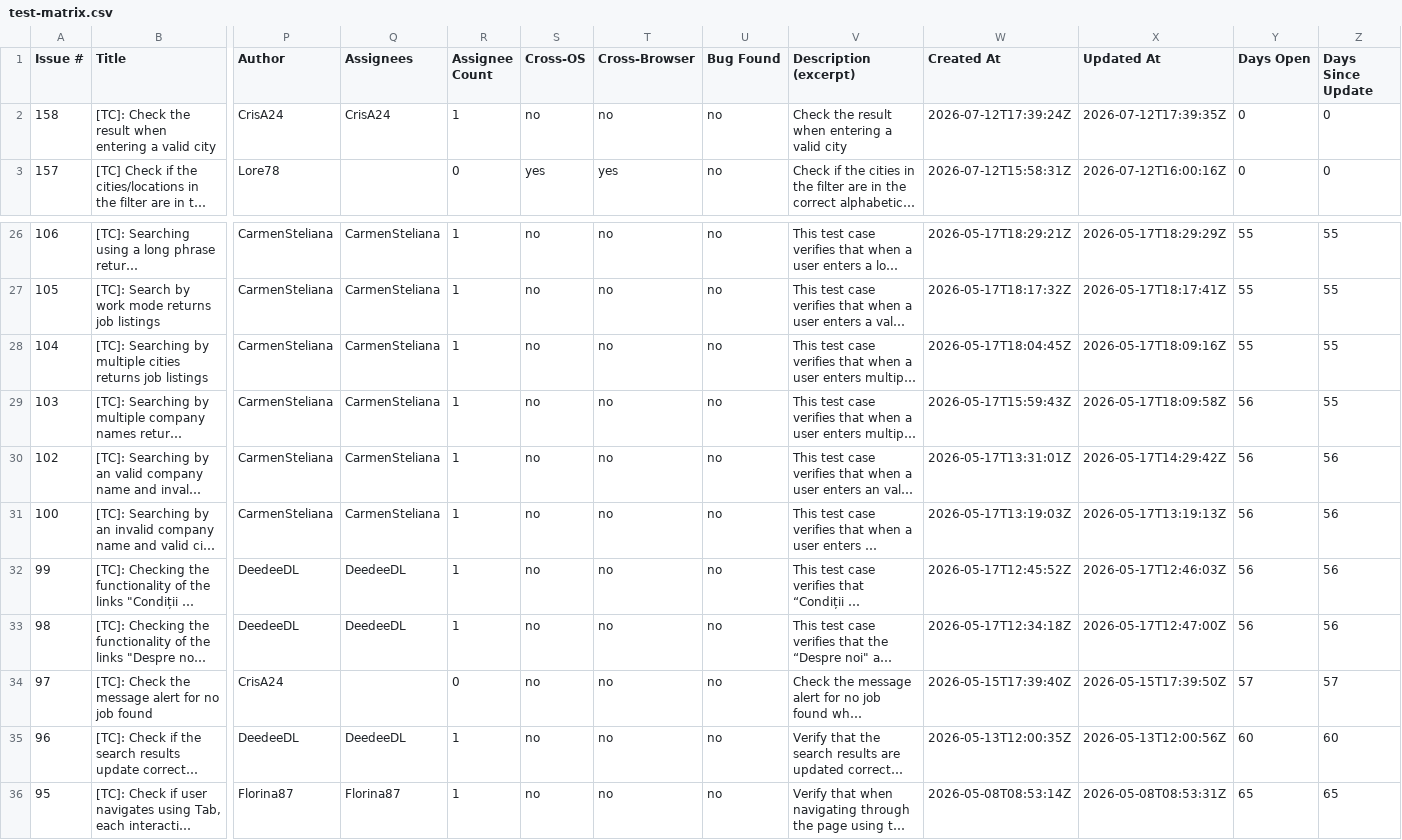
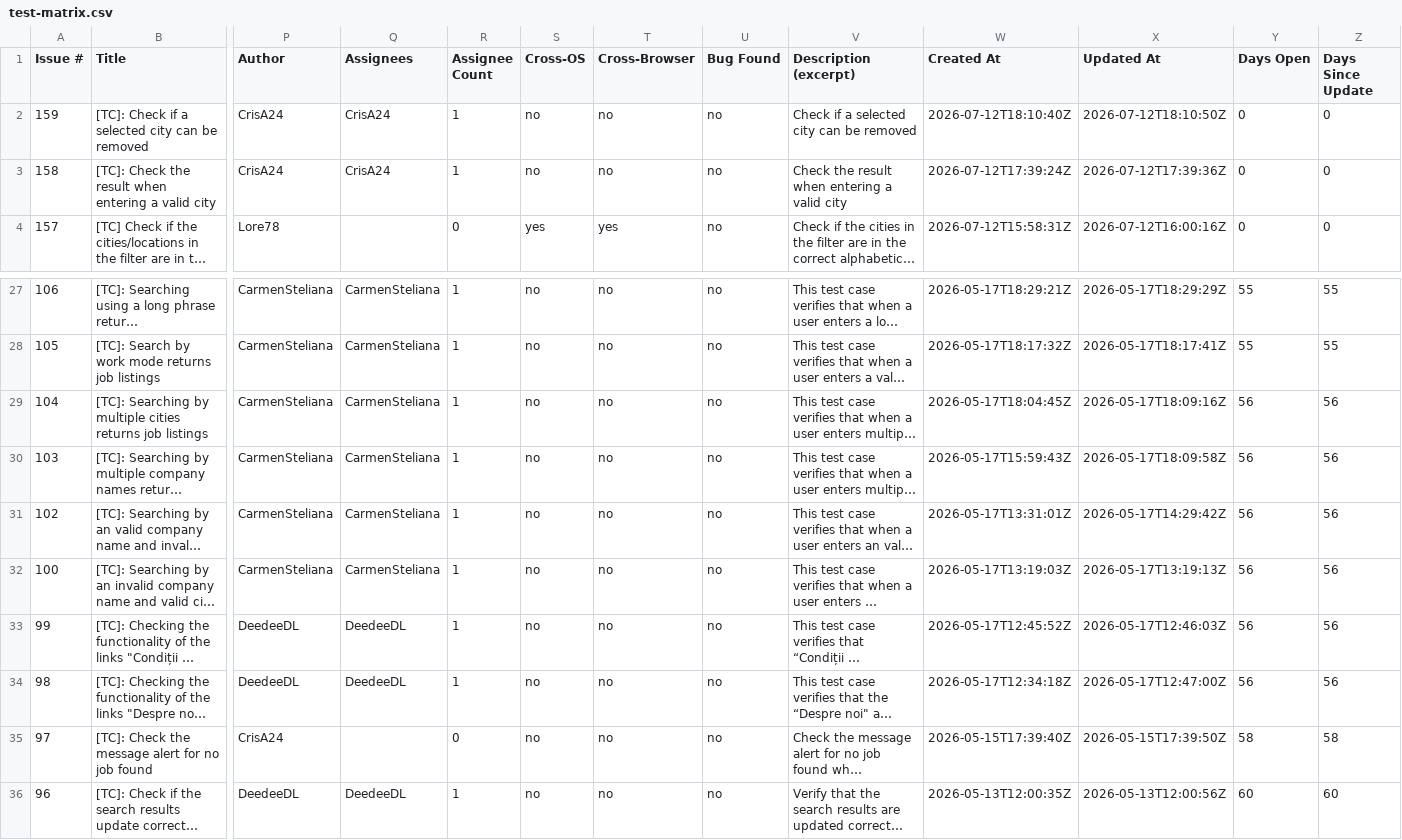
Before and after one commit to TCs-for-Association-projects/Peviitor_TC, a CSV file: docs/test-matrix.csv, drawn as a sheet; only a part is shown, gaps mark what is left out; the shorter side is filled out with more unchanged rows; long unchanged cells end in …; addresses are those after the commit; rows hold the shown columns only; the diff names each change by its address in the sheet, - before the commit and + after, or states it on an @@ line.

```diff
--- a/docs/test-matrix.csv
+++ b/docs/test-matrix.csv
+row 2: 159 | [TC]: Check if a selected city can be removed | CrisA24 | CrisA24 | 1 | no | no | no | Check if a selected city can be removed | 2026-07-12T18:10:40Z | 2026-07-12T18:10:50Z | 0 | 0
-X3 (Updated At): 2026-07-12T17:39:35Z
+X3 (Updated At): 2026-07-12T17:39:36Z
-Y29 (Days Open): 55
+Y29 (Days Open): 56
-Z29:Z30 (Days Since Update): 55
+Z29:Z30 (Days Since Update): 56
-Y35 (Days Open): 57
+Y35 (Days Open): 58
-Z35 (Days Since Update): 57
+Z35 (Days Since Update): 58
```
Also changed, not shown: 2 other files.
